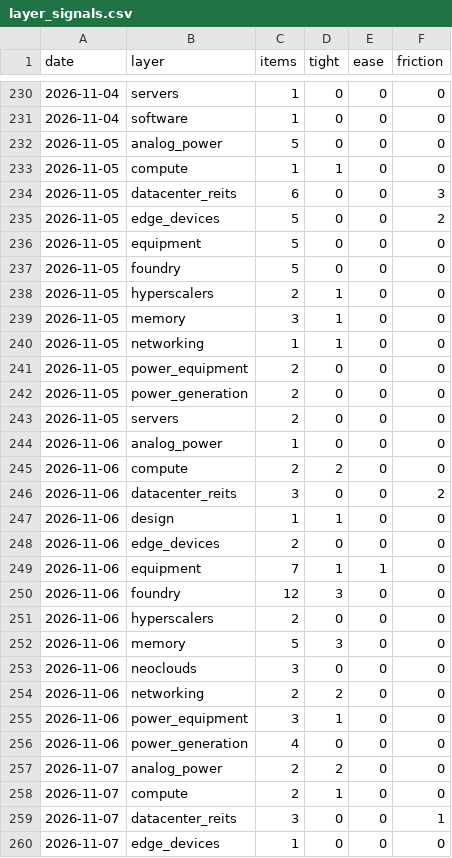
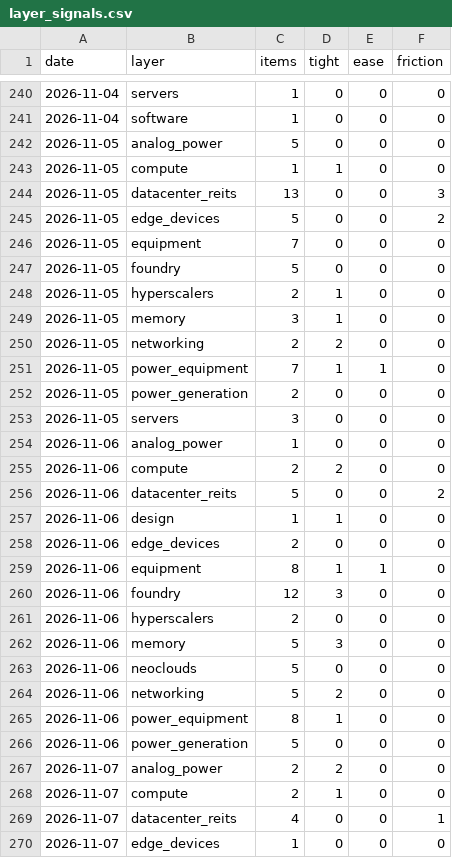
Before and after one commit to RoeyOkanin/ai-tracker, a CSV file: data/news/layer_signals.csv, drawn as a sheet; only a part is shown, gaps mark what is left out; the diff covers the shown part only.

```diff
--- a/data/news/layer_signals.csv
+++ b/data/news/layer_signals.csv
@@ -233,5 +243,5 @@ date,layer,items,tight,ease,friction
 2026-11-05,compute,1,1,0,0
-2026-11-05,datacenter_reits,6,0,0,3
+2026-11-05,datacenter_reits,13,0,0,3
 2026-11-05,edge_devices,5,0,0,2
-2026-11-05,equipment,5,0,0,0
+2026-11-05,equipment,7,0,0,0
 2026-11-05,foundry,5,0,0,0
@@ -239,12 +249,12 @@ date,layer,items,tight,ease,friction
 2026-11-05,memory,3,1,0,0
-2026-11-05,networking,1,1,0,0
-2026-11-05,power_equipment,2,0,0,0
+2026-11-05,networking,2,2,0,0
+2026-11-05,power_equipment,7,1,1,0
 2026-11-05,power_generation,2,0,0,0
-2026-11-05,servers,2,0,0,0
+2026-11-05,servers,3,0,0,0
 2026-11-06,analog_power,1,0,0,0
 2026-11-06,compute,2,2,0,0
-2026-11-06,datacenter_reits,3,0,0,2
+2026-11-06,datacenter_reits,5,0,0,2
 2026-11-06,design,1,1,0,0
 2026-11-06,edge_devices,2,0,0,0
-2026-11-06,equipment,7,1,1,0
+2026-11-06,equipment,8,1,1,0
 2026-11-06,foundry,12,3,0,0
@@ -252,9 +262,9 @@ date,layer,items,tight,ease,friction
 2026-11-06,memory,5,3,0,0
-2026-11-06,neoclouds,3,0,0,0
-2026-11-06,networking,2,2,0,0
-2026-11-06,power_equipment,3,1,0,0
-2026-11-06,power_generation,4,0,0,0
+2026-11-06,neoclouds,5,0,0,0
+2026-11-06,networking,5,2,0,0
+2026-11-06,power_equipment,8,1,0,0
+2026-11-06,power_generation,5,0,0,0
 2026-11-07,analog_power,2,2,0,0
 2026-11-07,compute,2,1,0,0
-2026-11-07,datacenter_reits,3,0,0,1
+2026-11-07,datacenter_reits,4,0,0,1
 2026-11-07,edge_devices,1,0,0,0
```
Also changed, not shown: 13 added rows and 78 edited cells elsewhere in this file, data/news/stock_signals.csv, docs/data/layer_ranks.csv, 9 other files.
